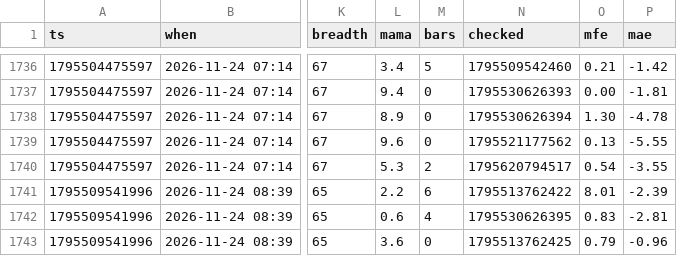
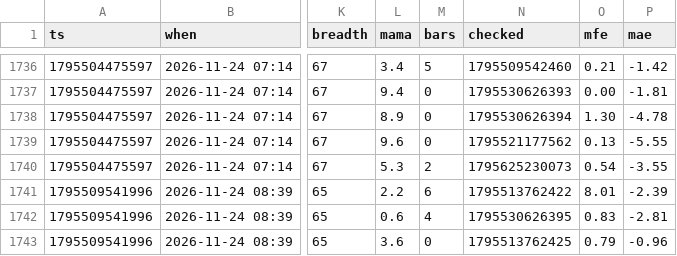
Before and after one commit to b3abderrahmane-lgtm/wissam, a CSV file: journal.csv, drawn as a sheet; only a part is shown, gaps mark what is left out; the diff covers the shown part only; the diff names each change by its address in the sheet, - before the commit and + after, or states it on an @@ line.

```diff
--- a/journal.csv
+++ b/journal.csv
-N1740 (checked): 1795620794517
+N1740 (checked): 1795625230073
```
Also changed, not shown: 3 added rows and 79 edited cells elsewhere in this file.
